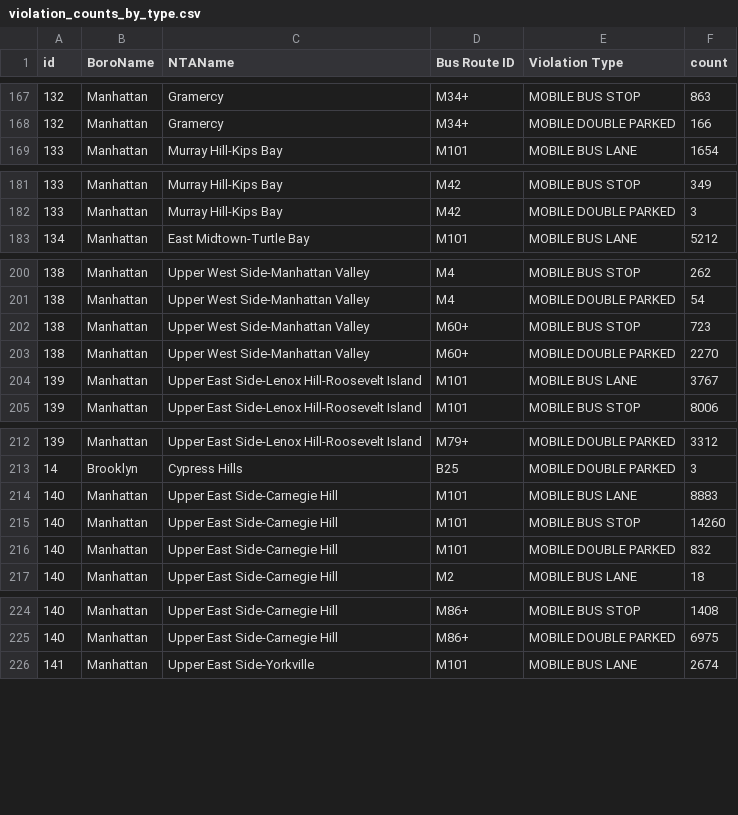
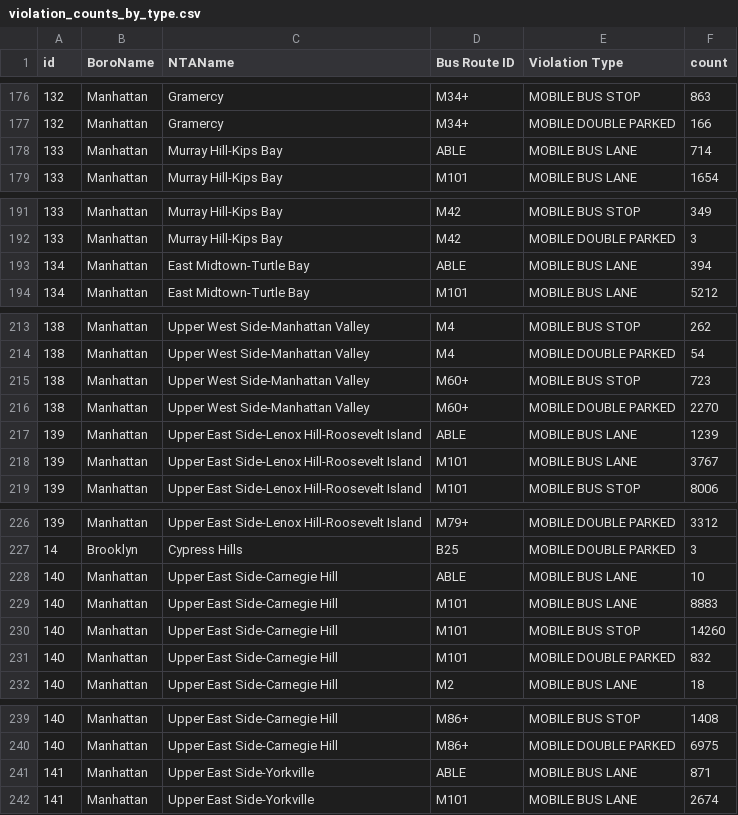
Before and after one commit to MaksimPikovskiy/mhc-datathon-2025, a CSV file: data/violation_counts_by_type.csv, drawn as a sheet; only a part is shown, gaps mark what is left out; the diff covers the shown part only.

```diff
--- a/data/violation_counts_by_type.csv
+++ b/data/violation_counts_by_type.csv
@@ -168,2 +177,3 @@ id,BoroName,NTAName,Bus Route ID,Violation Type,count
 132,Manhattan,Gramercy,M34+,MOBILE DOUBLE PARKED,166
+133,Manhattan,Murray Hill-Kips Bay,ABLE,MOBILE BUS LANE,714
 133,Manhattan,Murray Hill-Kips Bay,M101,MOBILE BUS LANE,1654
@@ -182,2 +192,3 @@ id,BoroName,NTAName,Bus Route ID,Violation Type,count
 133,Manhattan,Murray Hill-Kips Bay,M42,MOBILE DOUBLE PARKED,3
+134,Manhattan,East Midtown-Turtle Bay,ABLE,MOBILE BUS LANE,394
 134,Manhattan,East Midtown-Turtle Bay,M101,MOBILE BUS LANE,5212
@@ -203,2 +216,3 @@ id,BoroName,NTAName,Bus Route ID,Violation Type,count
 138,Manhattan,Upper West Side-Manhattan Valley,M60+,MOBILE DOUBLE PARKED,2270
+139,Manhattan,Upper East Side-Lenox Hill-Roosevelt Island,ABLE,MOBILE BUS LANE,1239
 139,Manhattan,Upper East Side-Lenox Hill-Roosevelt Island,M101,MOBILE BUS LANE,3767
@@ -213,2 +227,3 @@ id,BoroName,NTAName,Bus Route ID,Violation Type,count
 14,Brooklyn,Cypress Hills,B25,MOBILE DOUBLE PARKED,3
+140,Manhattan,Upper East Side-Carnegie Hill,ABLE,MOBILE BUS LANE,10
 140,Manhattan,Upper East Side-Carnegie Hill,M101,MOBILE BUS LANE,8883
@@ -225,2 +240,3 @@ id,BoroName,NTAName,Bus Route ID,Violation Type,count
 140,Manhattan,Upper East Side-Carnegie Hill,M86+,MOBILE DOUBLE PARKED,6975
+141,Manhattan,Upper East Side-Yorkville,ABLE,MOBILE BUS LANE,871
 141,Manhattan,Upper East Side-Yorkville,M101,MOBILE BUS LANE,2674
```
Also changed, not shown: 23 added rows elsewhere in this file, data/violation_totals.csv, 6 other files.
